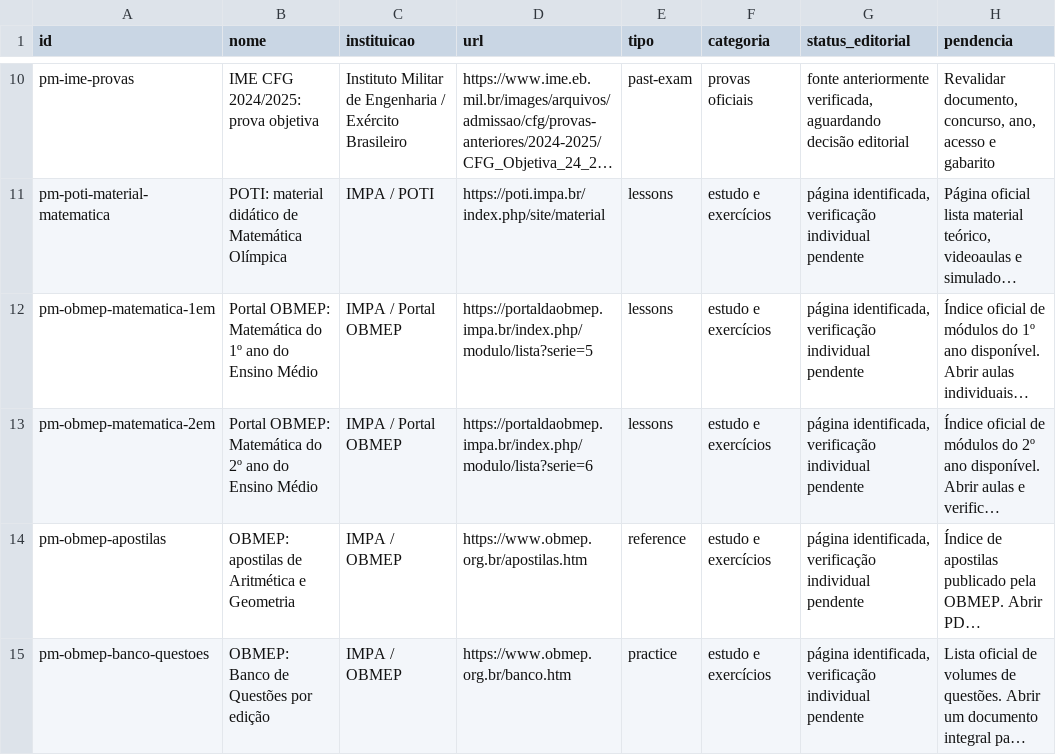
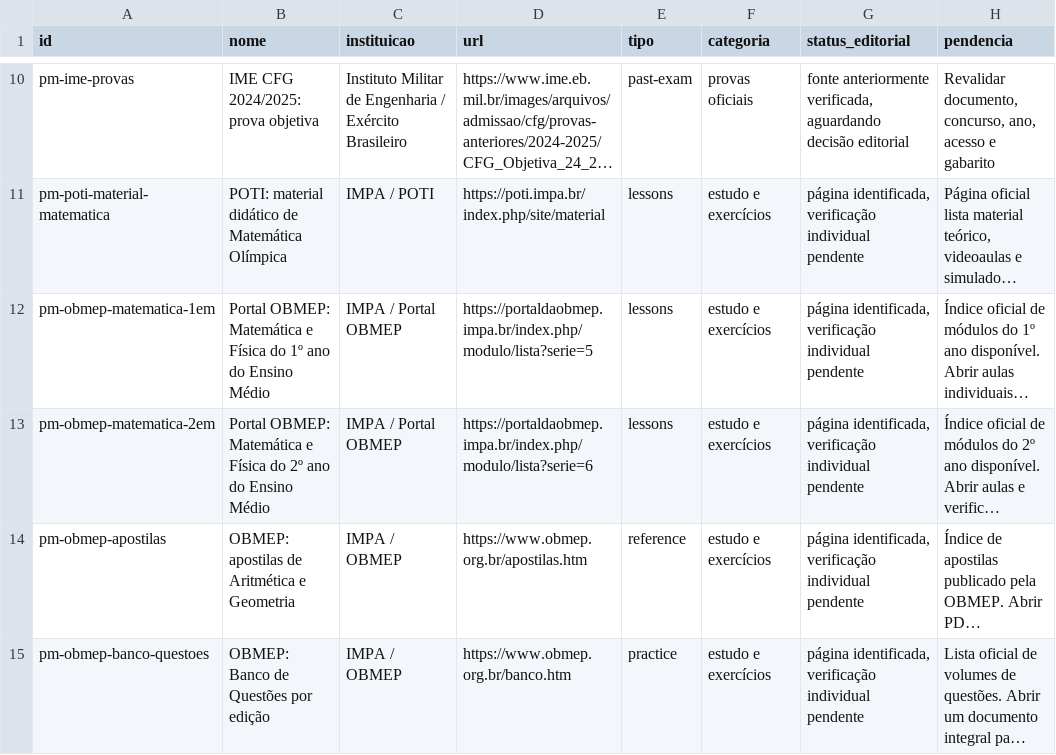
Before and after one commit to guilhermehrcst/guilhermehrcst.github.io, a CSV file: docs/academy/research/l003-pre-militar-20-candidatos-2026-10-13.csv, drawn as a sheet; only a part is shown, gaps mark what is left out; long unchanged cells end in …; the diff names each change by its address in the sheet, - before the commit and + after, or states it on an @@ line.

Commit message:
feat(academy): audit L003 and prepare honest grouped Pré-Militar experience
Record individual evidence for all twenty candidates (eleven conditional recommendations, nine manual holds) without publication approval. Introduce published-only educational format grouping, correct OBMEP subject scope and site copy, preserve canonical anchors and current release, and add fail-closed tests and future L003 release gates.

```diff
--- a/docs/academy/research/l003-pre-militar-20-candidatos-2026-10-13.csv
+++ b/docs/academy/research/l003-pre-militar-20-candidatos-2026-10-13.csv
-B12 (nome): …OBMEP: Matemática do 1º…
+B12 (nome): …OBMEP: Matemática e Física do 1º…
-B13 (nome): …OBMEP: Matemática do 2º…
+B13 (nome): …OBMEP: Matemática e Física do 2º…
```
Also changed, not shown: 10 other files.
